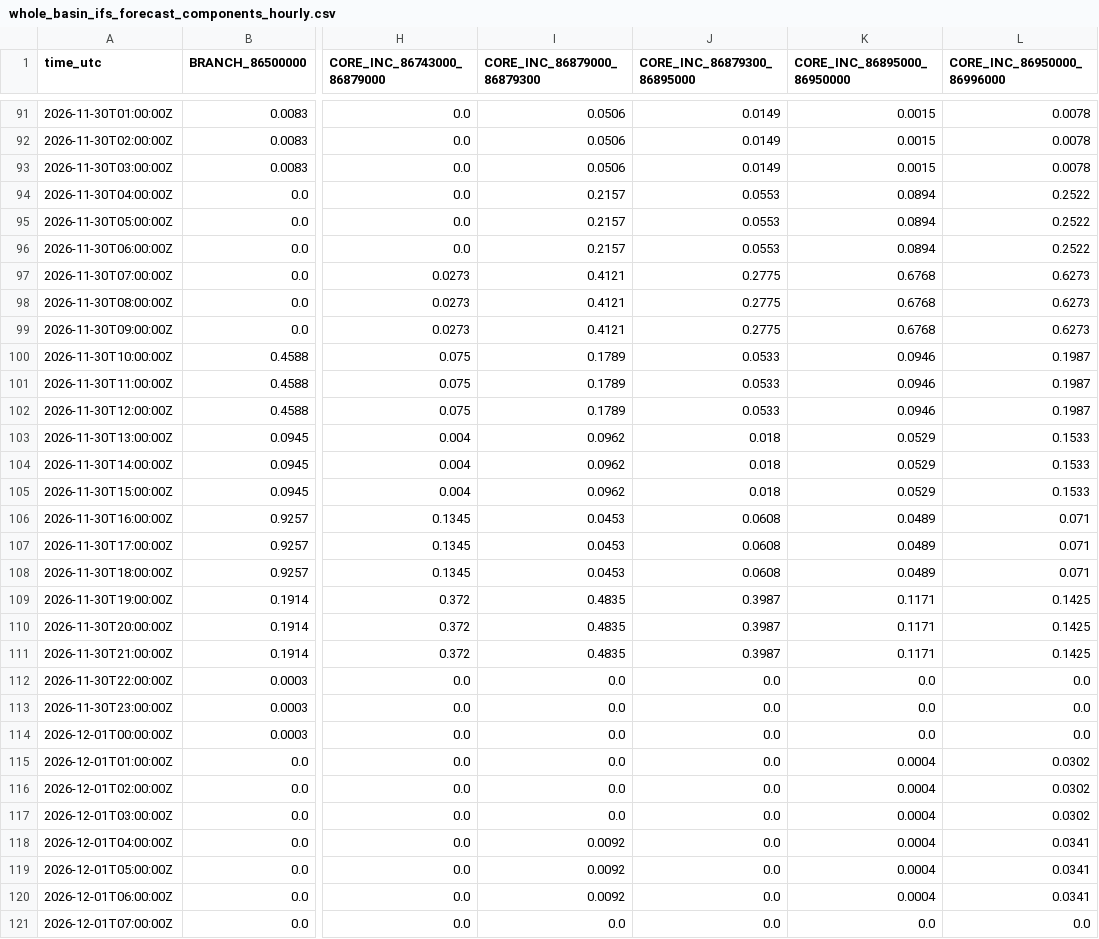
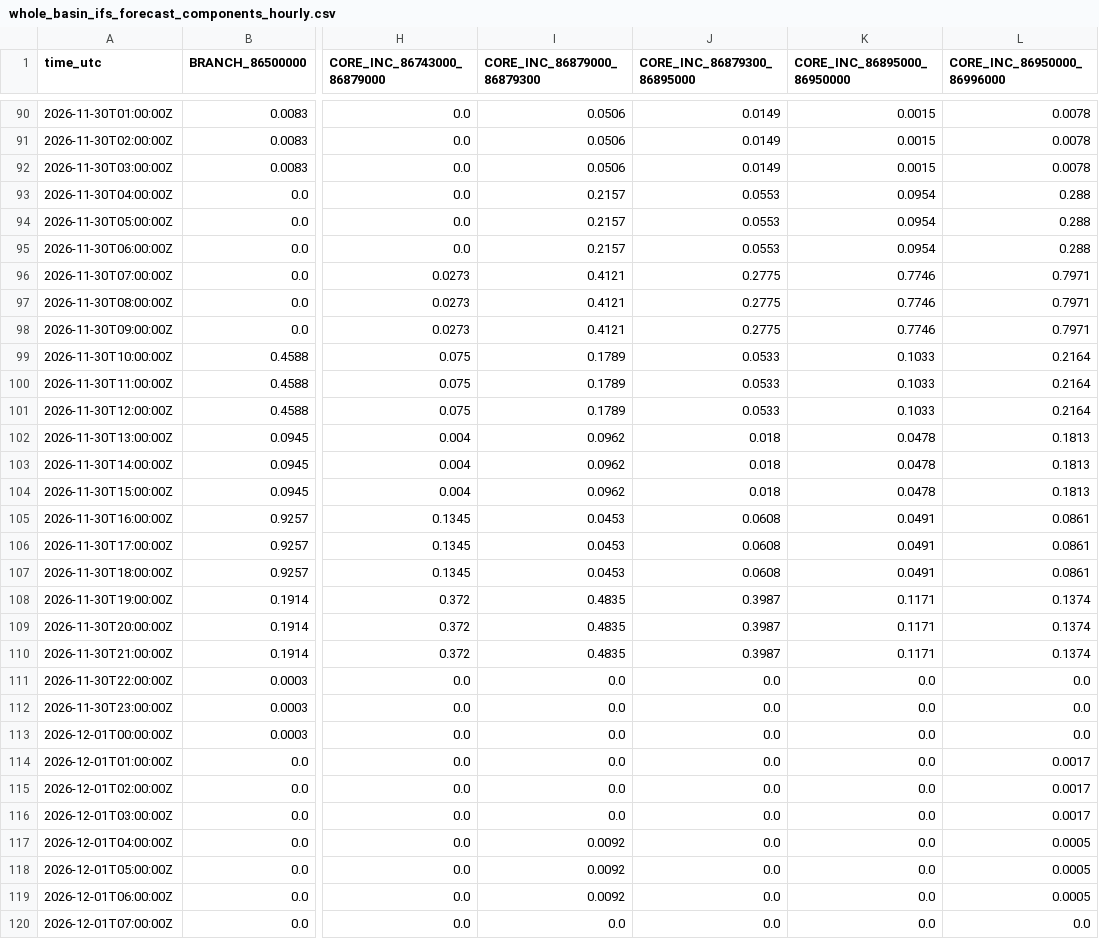
Before and after one commit to previne-taquari-antas/Previne-Taquari-Antas---Redes-Neurais, a CSV file: assets/data/hec_hms_g040_full_basin/whole_basin_ifs_forecast_components_hourly.csv, drawn as a sheet; only a part is shown, gaps mark what is left out; addresses are those after the commit; the diff covers the shown part only; the diff names each change by its address in the sheet, - before the commit and + after, or states it on an @@ line.

Commit message:
bot: update G040 whole-basin observed-branch architecture [skip ci]

```diff
--- a/assets/data/hec_hms_g040_full_basin/whole_basin_ifs_forecast_components_hourly.csv
+++ b/assets/data/hec_hms_g040_full_basin/whole_basin_ifs_forecast_components_hourly.csv
-K93:K95 (CORE_INC_86895000_86950000): 0.0894
+K93:K95 (CORE_INC_86895000_86950000): 0.0954
-L93:L95 (CORE_INC_86950000_86996000): 0.2522
+L93:L95 (CORE_INC_86950000_86996000): 0.288
-K96:K98 (CORE_INC_86895000_86950000): 0.6768
+K96:K98 (CORE_INC_86895000_86950000): 0.7746
-L96:L98 (CORE_INC_86950000_86996000): 0.6273
+L96:L98 (CORE_INC_86950000_86996000): 0.7971
-K99:K101 (CORE_INC_86895000_86950000): 0.0946
+K99:K101 (CORE_INC_86895000_86950000): 0.1033
-L99:L101 (CORE_INC_86950000_86996000): 0.1987
+L99:L101 (CORE_INC_86950000_86996000): 0.2164
-K102:K104 (CORE_INC_86895000_86950000): 0.0529
+K102:K104 (CORE_INC_86895000_86950000): 0.0478
-L102:L104 (CORE_INC_86950000_86996000): 0.1533
+L102:L104 (CORE_INC_86950000_86996000): 0.1813
-K105:K107 (CORE_INC_86895000_86950000): 0.0489
+K105:K107 (CORE_INC_86895000_86950000): 0.0491
-L105:L107 (CORE_INC_86950000_86996000): 0.071
+L105:L107 (CORE_INC_86950000_86996000): 0.0861
-L108:L110 (CORE_INC_86950000_86996000): 0.1425
+L108:L110 (CORE_INC_86950000_86996000): 0.1374
-K114:K119 (CORE_INC_86895000_86950000): 0.0004
+K114:K119 (CORE_INC_86895000_86950000): 0.0
-L114:L116 (CORE_INC_86950000_86996000): 0.0302
+L114:L116 (CORE_INC_86950000_86996000): 0.0017
-L117:L119 (CORE_INC_86950000_86996000): 0.0341
+L117:L119 (CORE_INC_86950000_86996000): 0.0005
```
Also changed, not shown: 1 added row and 1 removed row elsewhere in this file, assets/data/hec_hms_g040_full_basin/whole_basin_ifs_forecast_hourly.csv, assets/data/hec_hms_g040_full_basin/whole_basin_observed_rain_components_hourly.csv, 16 other files.
